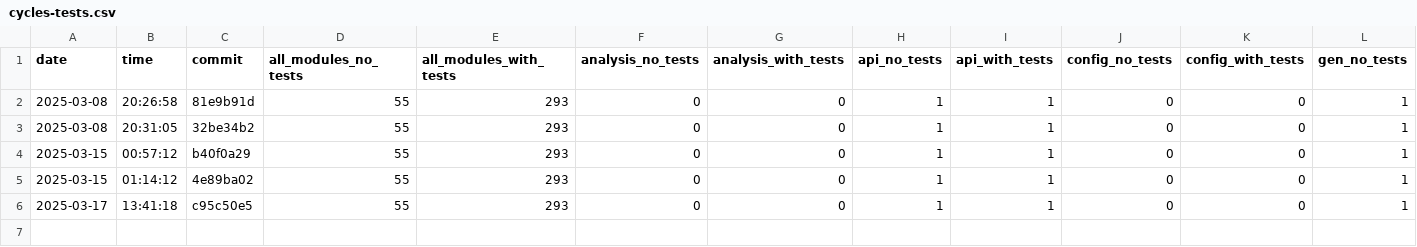
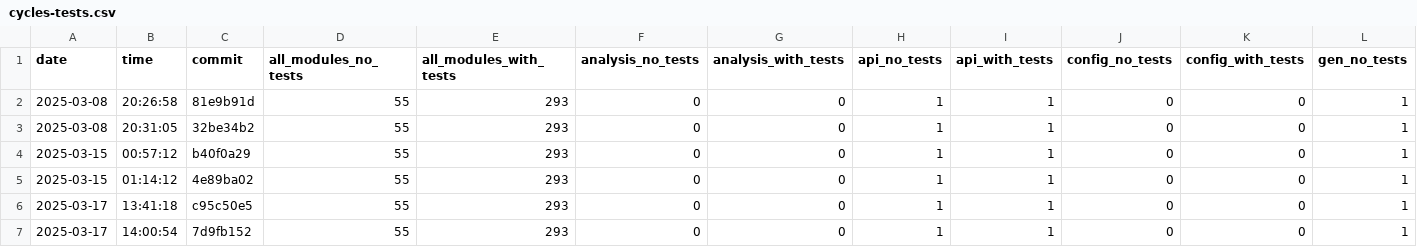
Before and after one commit to useocl/use, a CSV file: docs/cycles-tests.csv, drawn as a sheet; only a part is shown; rows hold the shown columns only; the diff names each change by its address in the sheet, - before the commit and + after, or states it on an @@ line.

```diff
--- a/docs/cycles-tests.csv
+++ b/docs/cycles-tests.csv
+row 7: 2025-03-17 | 14:00:54 | 7d9fb152 | 55 | 293 | 0 | 0 | 1 | 1 | 0 | 0 | 1
```
Also changed, not shown: docs/build-times.csv.
